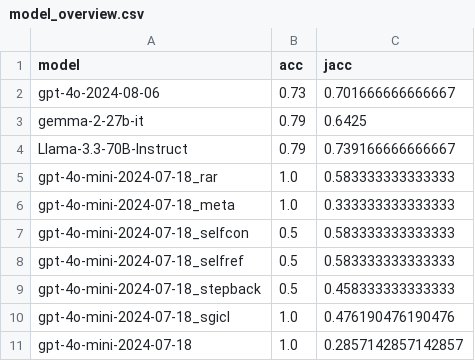
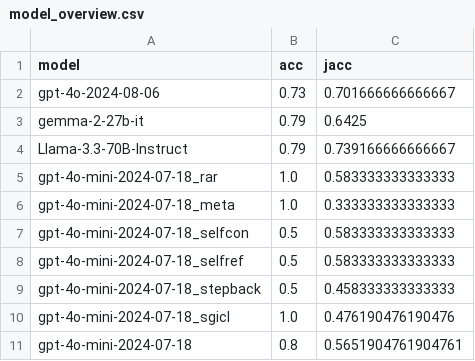
Before and after one commit to linusbui/Robo-CSK-Benchmark, a CSV file: table_setting/results/model_overview.csv, drawn as a sheet.

```diff
--- a/table_setting/results/model_overview.csv
+++ b/table_setting/results/model_overview.csv
@@ -10,2 +10,2 @@ gpt-4o-mini-2024-07-18_stepback,0.5,0.458333333333333
 gpt-4o-mini-2024-07-18_sgicl,1.0,0.476190476190476
-gpt-4o-mini-2024-07-18,1.0,0.2857142857142857
+gpt-4o-mini-2024-07-18,0.8,0.5651904761904761
```
Also changed, not shown: meta_reasoning/results_multi/model_overview.csv, procedural_knowledge/logs/gpt-4o-mini-2024-07-18/gpt-4o-mini-2024-07-18_after_rar.csv, 21 other files.
